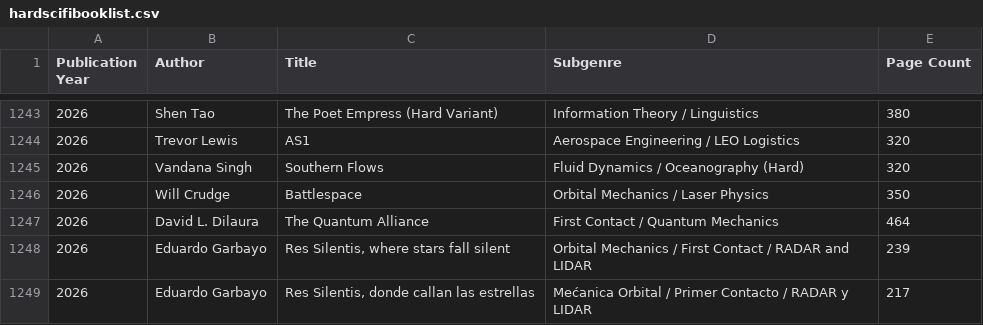
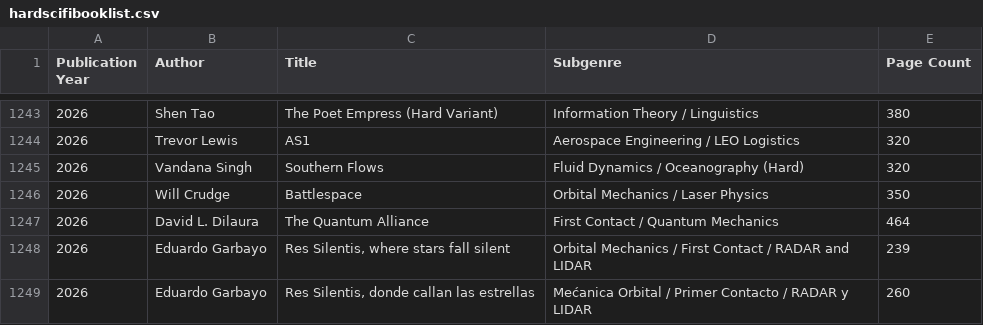
Before and after one commit to onemannoplan/Hard-Scifi-List, a CSV file: hardscifibooklist.csv, drawn as a sheet; only a part is shown, gaps mark what is left out.

Commit message:
Update hardscifibooklist.csv

```diff
--- a/hardscifibooklist.csv
+++ b/hardscifibooklist.csv
@@ -1248,2 +1248,2 @@
 2026,"Eduardo Garbayo","Res Silentis, where stars fall silent","Orbital Mechanics / First Contact / RADAR and LIDAR",239,,,
-2026,"Eduardo Garbayo","Res Silentis, donde callan las estrellas","Mećanica Orbital / Primer Contacto / RADAR y LIDAR",217,,,
+2026,"Eduardo Garbayo","Res Silentis, donde callan las estrellas","Mećanica Orbital / Primer Contacto / RADAR y LIDAR",260,,,
```
